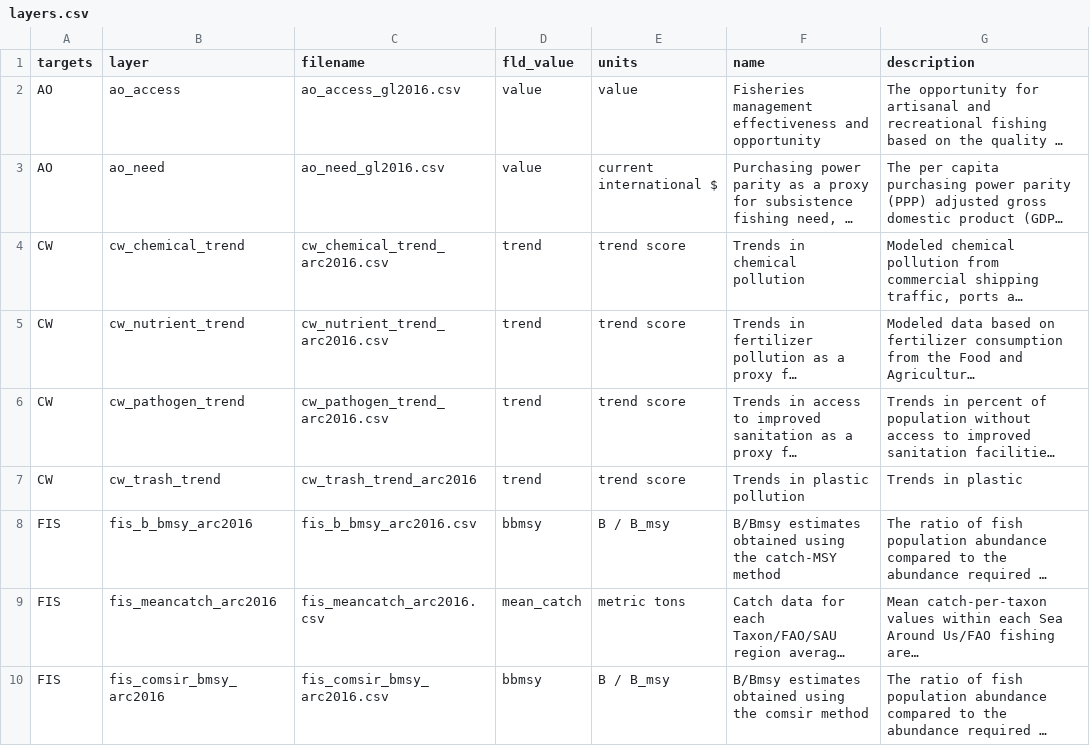
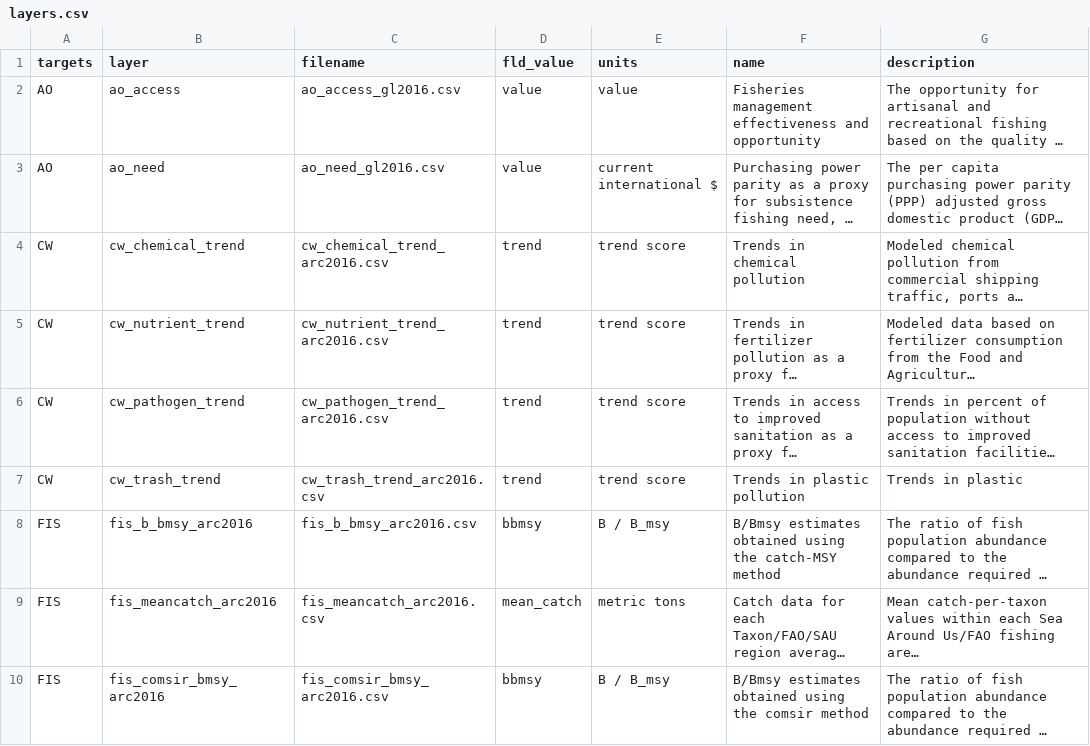
Before and after one commit to katrinleinweber/arc, a CSV file: circle2016/layers.csv, drawn as a sheet; only a part is shown; long unchanged cells end in …; the diff names each change by its address in the sheet, - before the commit and + after, or states it on an @@ line.

Commit message:
add .csv - forgot before

```diff
--- a/circle2016/layers.csv
+++ b/circle2016/layers.csv
-C7 (filename): cw_trash_trend_arc2016
+C7 (filename): cw_trash_trend_arc2016.csv
```
